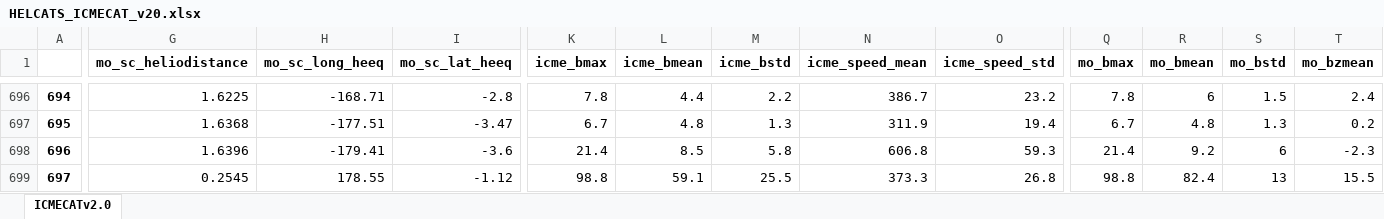
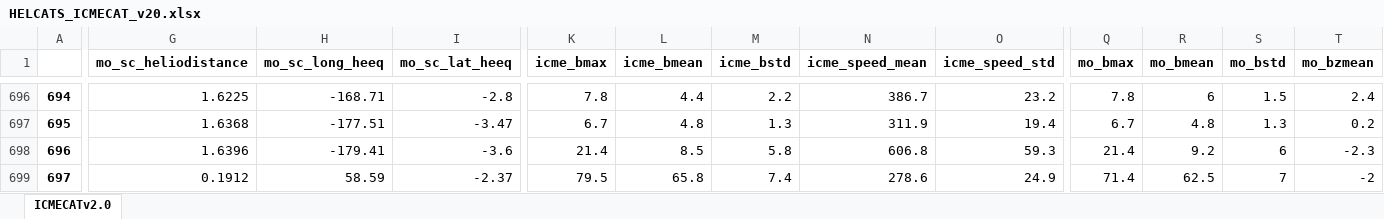
Before and after one commit to cmoestl/heliocats, an Excel workbook: icmecat/HELCATS_ICMECAT_v20.xlsx, sheet ICMECATv2.0, drawn as a sheet; only a part is shown, gaps mark what is left out; values as stored, in another font and other column widths than the file's, no borders; the diff covers the shown part only; the diff names each change by its address in the sheet, - before the commit and + after, or states it on an @@ line.

Commit message:
wind data finished

```diff
--- a/icmecat/HELCATS_ICMECAT_v20.xlsx (sheet ICMECATv2.0)
+++ b/icmecat/HELCATS_ICMECAT_v20.xlsx (sheet ICMECATv2.0)
-G699 (mo_sc_heliodistance): 0.2545
+G699 (mo_sc_heliodistance): 0.1912
-H699 (mo_sc_long_heeq): 178.55
+H699 (mo_sc_long_heeq): 58.59
-I699 (mo_sc_lat_heeq): -1.12
+I699 (mo_sc_lat_heeq): -2.37
-K699 (icme_bmax): 98.8
+K699 (icme_bmax): 79.5
-L699 (icme_bmean): 59.1
+L699 (icme_bmean): 65.8
-M699 (icme_bstd): 25.5
+M699 (icme_bstd): 7.4
-N699 (icme_speed_mean): 373.3
+N699 (icme_speed_mean): 278.6
-O699 (icme_speed_std): 26.8
+O699 (icme_speed_std): 24.9
-Q699 (mo_bmax): 98.8
+Q699 (mo_bmax): 71.4
-R699 (mo_bmean): 82.4
+R699 (mo_bmean): 62.5
-S699 (mo_bstd): 13
+S699 (mo_bstd): 7
-T699 (mo_bzmean): 15.5
+T699 (mo_bzmean): -2
```
Also changed, not shown: 19 edited cells elsewhere in this sheet, 14 other files.
